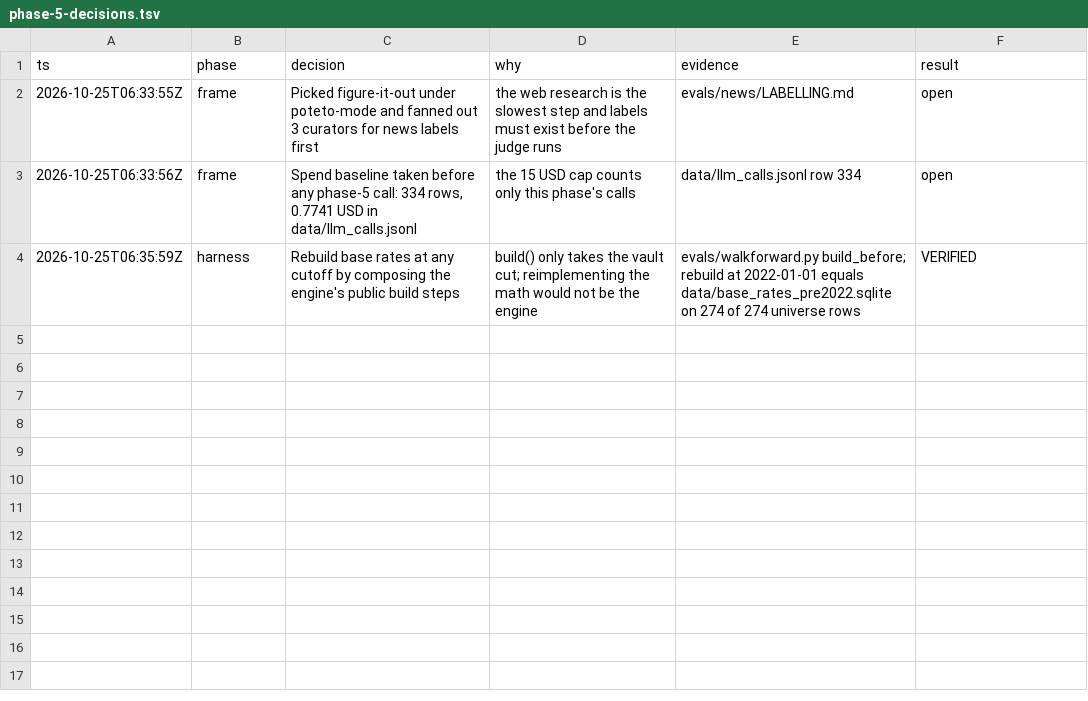
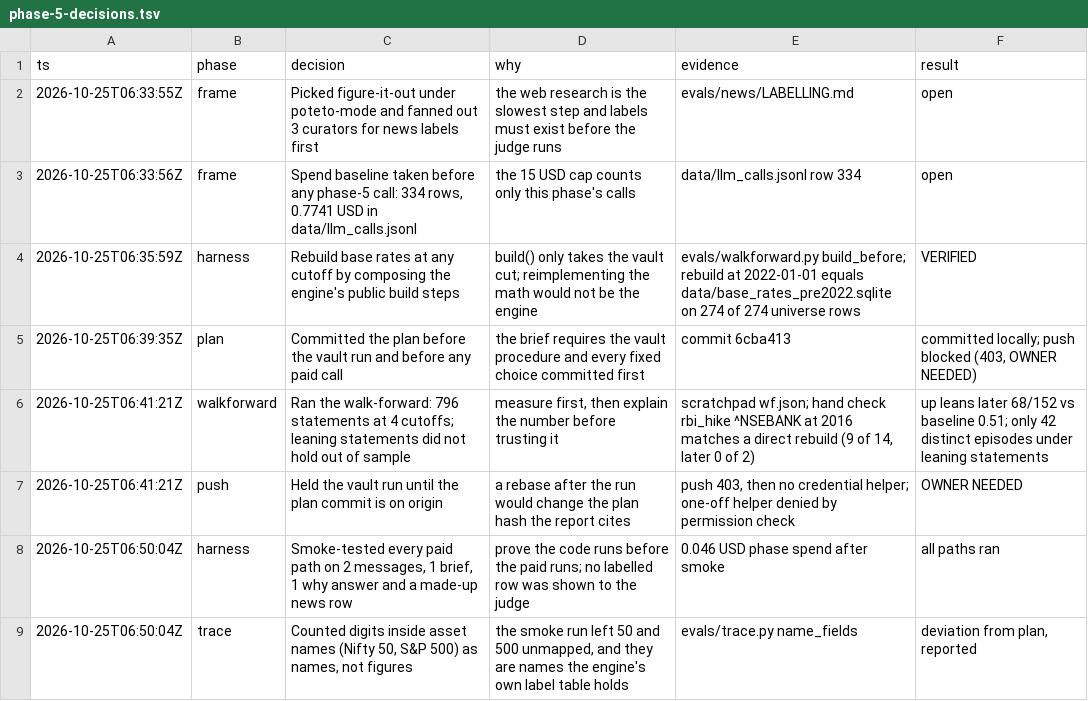
Before and after one commit to Aankirz/networth, a TSV file: docs/phases/phase-5-decisions.tsv, drawn as a sheet; the diff names each change by its address in the sheet, - before the commit and + after, or states it on an @@ line.

Commit message:
feat: add the phase 5 eval runners, the walk-forward result and the fixed words set

```diff
--- a/docs/phases/phase-5-decisions.tsv
+++ b/docs/phases/phase-5-decisions.tsv
+row 5: 2026-10-25T06:39:35Z | plan | Committed the plan before the vault run and before any paid call | the brief requires the vault procedure and every fixed choice committed first | commit 6cba413 | committed locally; push blocked (403, OWNER NEEDED)
+row 6: 2026-10-25T06:41:21Z | walkforward | Ran the walk-forward: 796 statements at 4 cutoffs; leaning statements did not hold out of sample | measure first, then explain the number before trusting it | scratchpad wf.json; hand check rbi_hike ^NSEBANK at 2016 matches a direct rebuild (9 of 14, later 0 of 2) | up leans later 68/152 vs baseline 0.51; only 42 distinct episodes under leaning statements
+row 7: 2026-10-25T06:41:21Z | push | Held the vault run until the plan commit is on origin | a rebase after the run would change the plan hash the report cites | push 403, then no credential helper; one-off helper denied by permission check | OWNER NEEDED
+row 8: 2026-10-25T06:50:04Z | harness | Smoke-tested every paid path on 2 messages, 1 brief, 1 why answer and a made-up news row | prove the code runs before the paid runs; no labelled row was shown to the judge | 0.046 USD phase spend after smoke | all paths ran
+row 9: 2026-10-25T06:50:04Z | trace | Counted digits inside asset names (Nifty 50, S&P 500) as names, not figures | the smoke run left 50 and 500 unmapped, and they are names the engine's own label table holds | evals/trace.py name_fields | deviation from plan, reported
```
Also changed, not shown: 11 other files.
